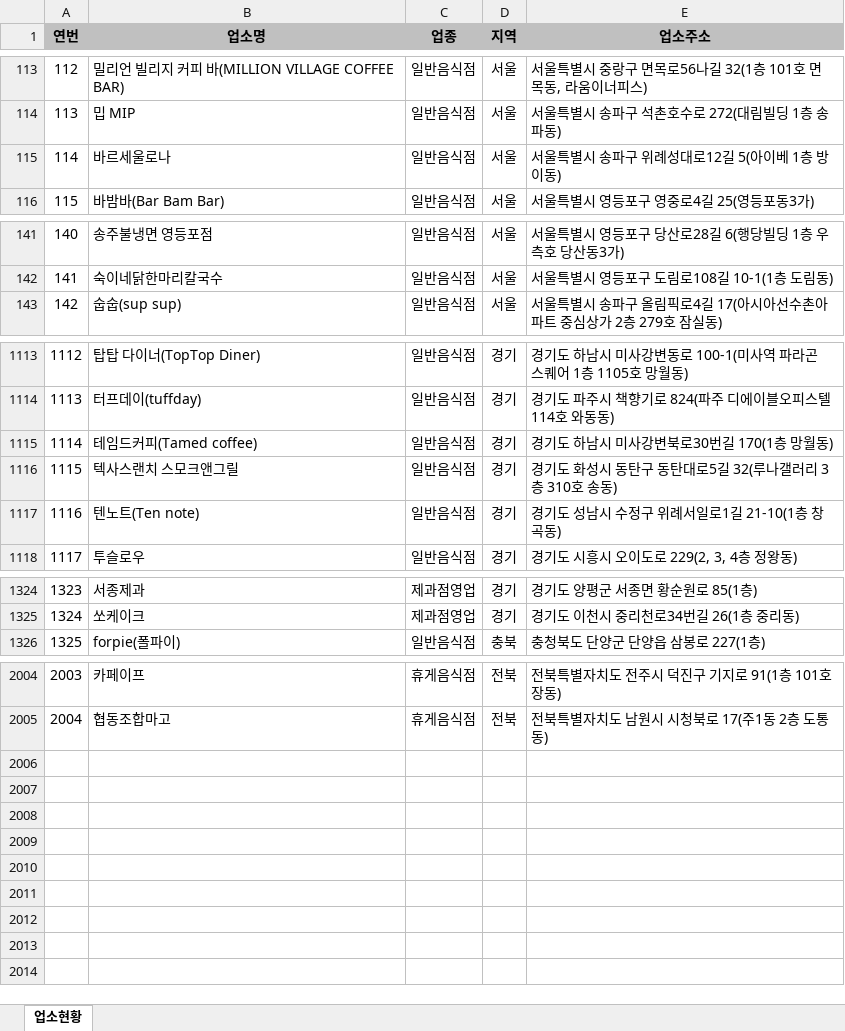
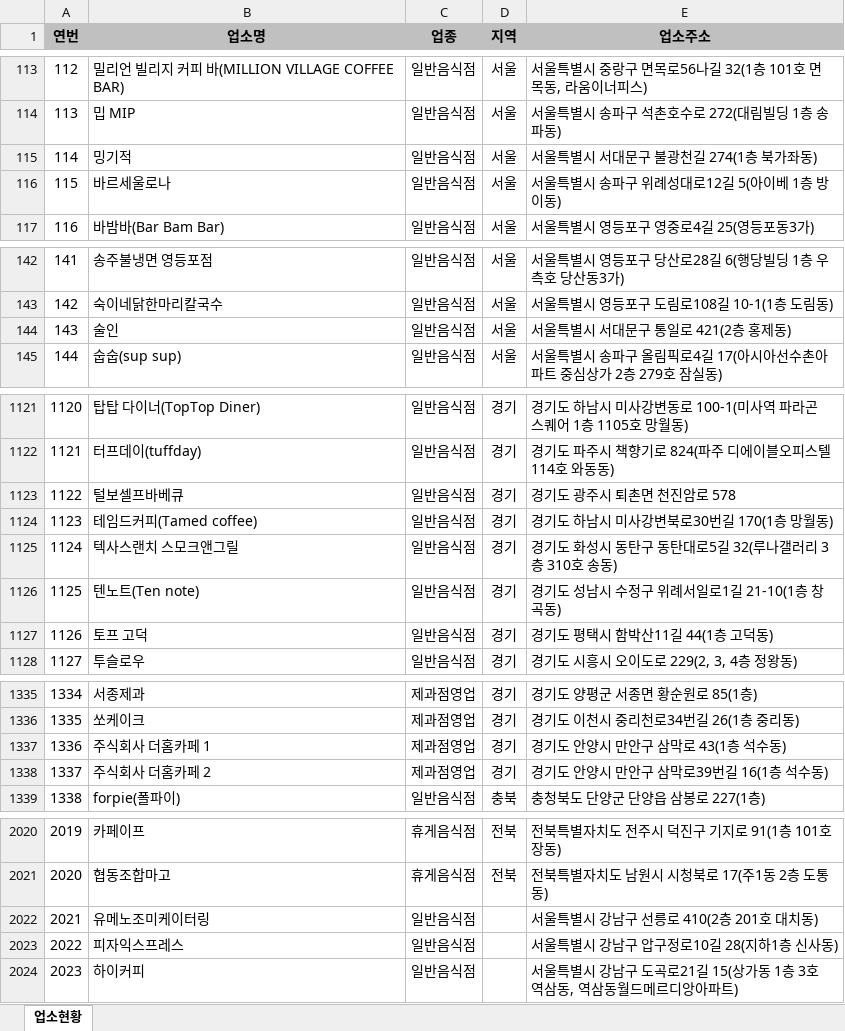
Before and after one commit to mumuabba/mumu_search, an Excel workbook: data.xlsx, sheet 업소현황, drawn as a sheet; only a part is shown, gaps mark what is left out; values as stored, in another font and other column widths than the file's, no borders; addresses are those after the commit; the diff covers the shown part only; the diff names each change by its address in the sheet, - before the commit and + after, or states it on an @@ line.

```diff
--- a/data.xlsx (sheet 업소현황)
+++ b/data.xlsx (sheet 업소현황)
+row 115: 114 | 밍기적 | 일반음식점 | 서울 | 서울특별시 서대문구 불광천길 274(1층 북가좌동)
@@ column A (연번) renumbered between rows 116 and 2021 @@
+row 144: 143 | 술인 | 일반음식점 | 서울 | 서울특별시 서대문구 통일로 421(2층 홍제동)
+row 1123: 1122 | 털보셀프바베큐 | 일반음식점 | 경기 | 경기도 광주시 퇴촌면 천진암로 578
+row 1127: 1126 | 토프 고덕 | 일반음식점 | 경기 | 경기도 평택시 함박산11길 44(1층 고덕동)
+row 1337: 1336 | 주식회사 더홈카페 1 | 제과점영업 | 경기 | 경기도 안양시 만안구 삼막로 43(1층 석수동)
+row 1338: 1337 | 주식회사 더홈카페 2 | 제과점영업 | 경기 | 경기도 안양시 만안구 삼막로39번길 16(1층 석수동)
+row 2022: 2021 | 유메노조미케이터링 | 일반음식점 |  | 서울특별시 강남구 선릉로 410(2층 201호 대치동)
+row 2023: 2022 | 피자익스프레스 | 일반음식점 |  | 서울특별시 강남구 압구정로10길 28(지하1층 신사동)
+row 2024: 2023 | 하이커피 | 일반음식점 |  | 서울특별시 강남구 도곡로21길 15(상가동 1층 3호 역삼동, 역삼동월드메르디앙아파트)
```
Also changed, not shown: 10 added rows and 1 moved row elsewhere in this sheet, 2 other files.
